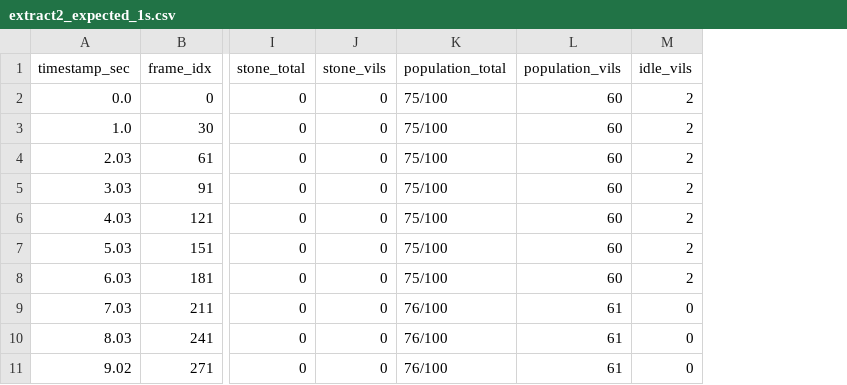
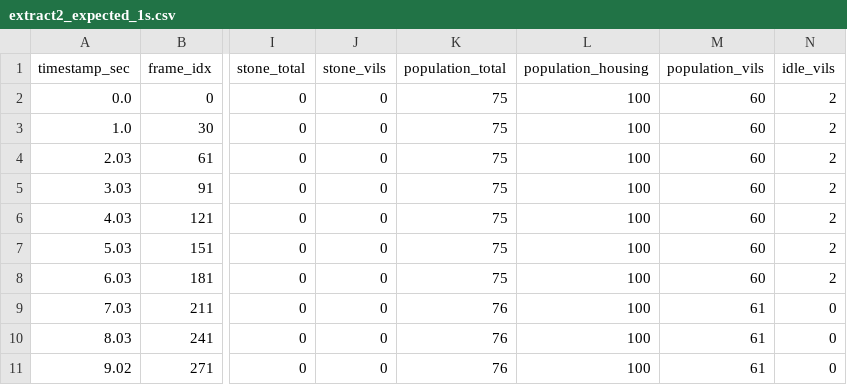
Before and after one commit to chris-h-sg/aoe2-squire, a CSV file: test_bench/extract2_expected_1s.csv, drawn as a sheet; only a part is shown, gaps mark what is left out; the diff names each change by its address in the sheet, - before the commit and + after, or states it on an @@ line.

```diff
--- a/test_bench/extract2_expected_1s.csv
+++ b/test_bench/extract2_expected_1s.csv
+column L (population_housing), rows 2-11: all 100
-K2:K8 (population_total): 75/100
+K2:K8 (population_total): 75
-K9:K11 (population_total): 76/100
+K9:K11 (population_total): 76
```
Also changed, not shown: test_bench/extract-housed_expected_0.5s.csv, test_bench/extract-housed_expected_1s.csv, 4 other files.
